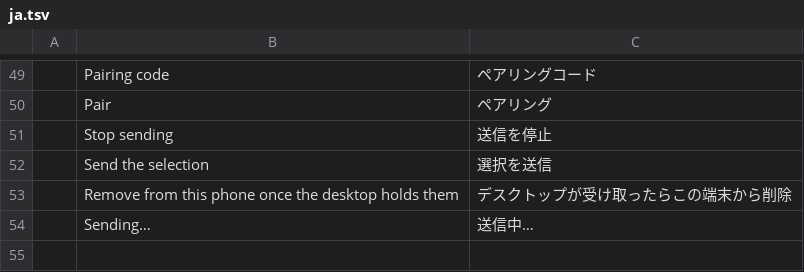
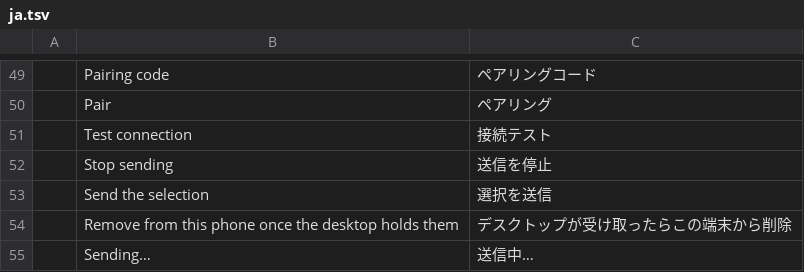
Before and after one commit to Topzic/sortlens-rust, a TSV file: crates/ui/src/i18n/ja.tsv, drawn as a sheet; only a part is shown, gaps mark what is left out.

```diff
--- a/crates/ui/src/i18n/ja.tsv
+++ b/crates/ui/src/i18n/ja.tsv
@@ -50,2 +50,3 @@
 	Pair	ペアリング
+	Test connection	接続テスト
 	Stop sending	送信を停止
```
Also changed, not shown: crates/ui/src/i18n/ar.tsv, 10 other files.
